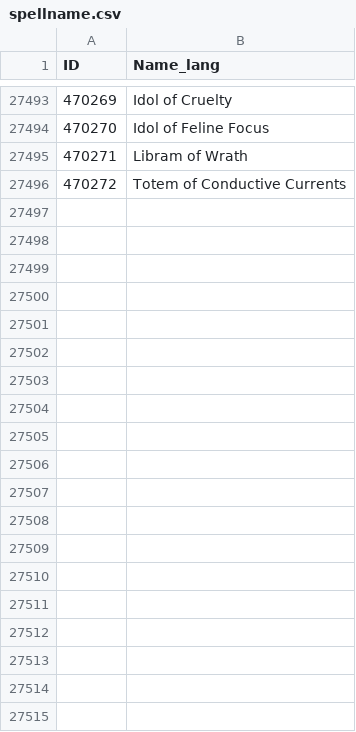
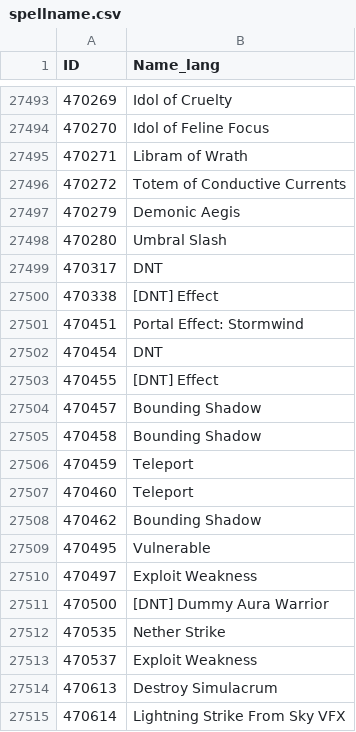
Before and after one commit to GuybrushGit/WarriorSim, a CSV file: gear/spellname.csv, drawn as a sheet; only a part is shown, gaps mark what is left out; the diff covers the shown part only.

Commit message:
data update

```diff
--- a/gear/spellname.csv
+++ b/gear/spellname.csv
@@ -27496 +27496,20 @@ ID,Name_lang
 470272,Totem of Conductive Currents
+470279,Demonic Aegis
+470280,Umbral Slash
+470317,DNT
+470338,[DNT] Effect
+470451,Portal Effect: Stormwind
+470454,DNT
+470455,[DNT] Effect
+470457,Bounding Shadow
+470458,Bounding Shadow
+470459,Teleport
+470460,Teleport
+470462,Bounding Shadow
+470495,Vulnerable
+470497,Exploit Weakness
+470500,[DNT] Dummy Aura Warrior
+470535,Nether Strike
+470537,Exploit Weakness
+470613,Destroy Simulacrum
+470614,Lightning Strike From Sky VFX
```
Also changed, not shown: 25 added rows, 1 removed row and 5 edited cells elsewhere in this file, gear/itemeffect.csv, 4 other files.
